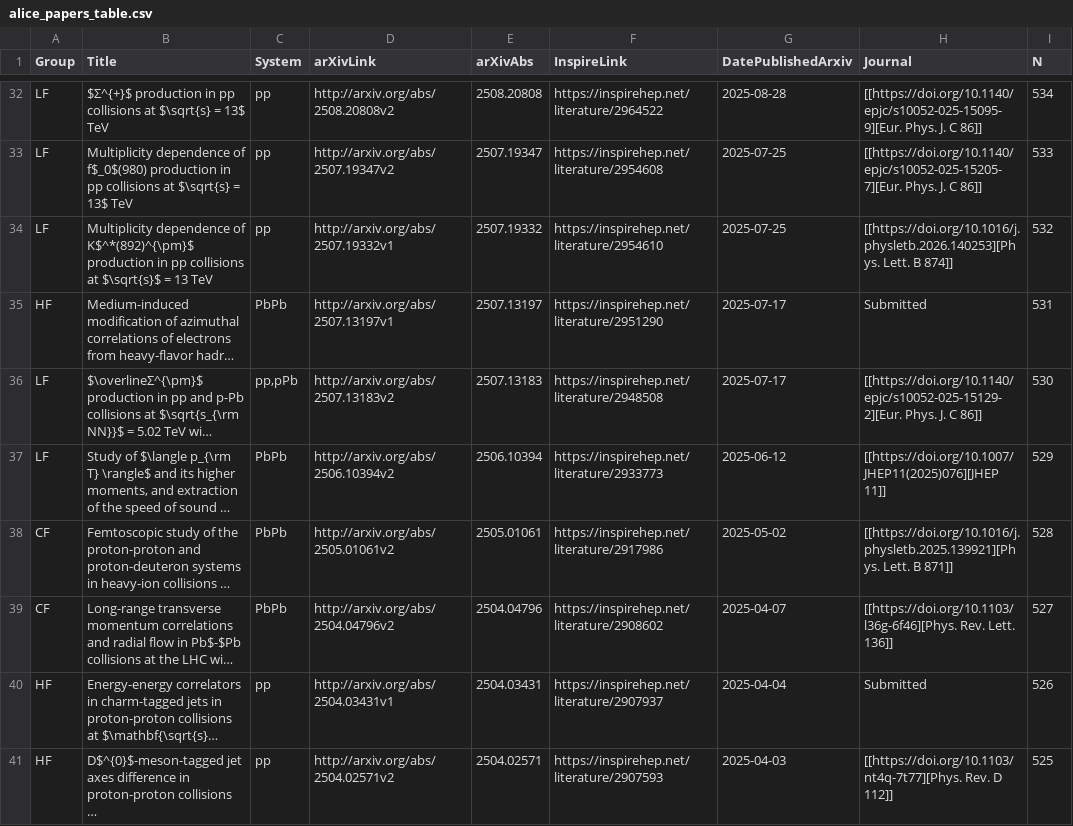
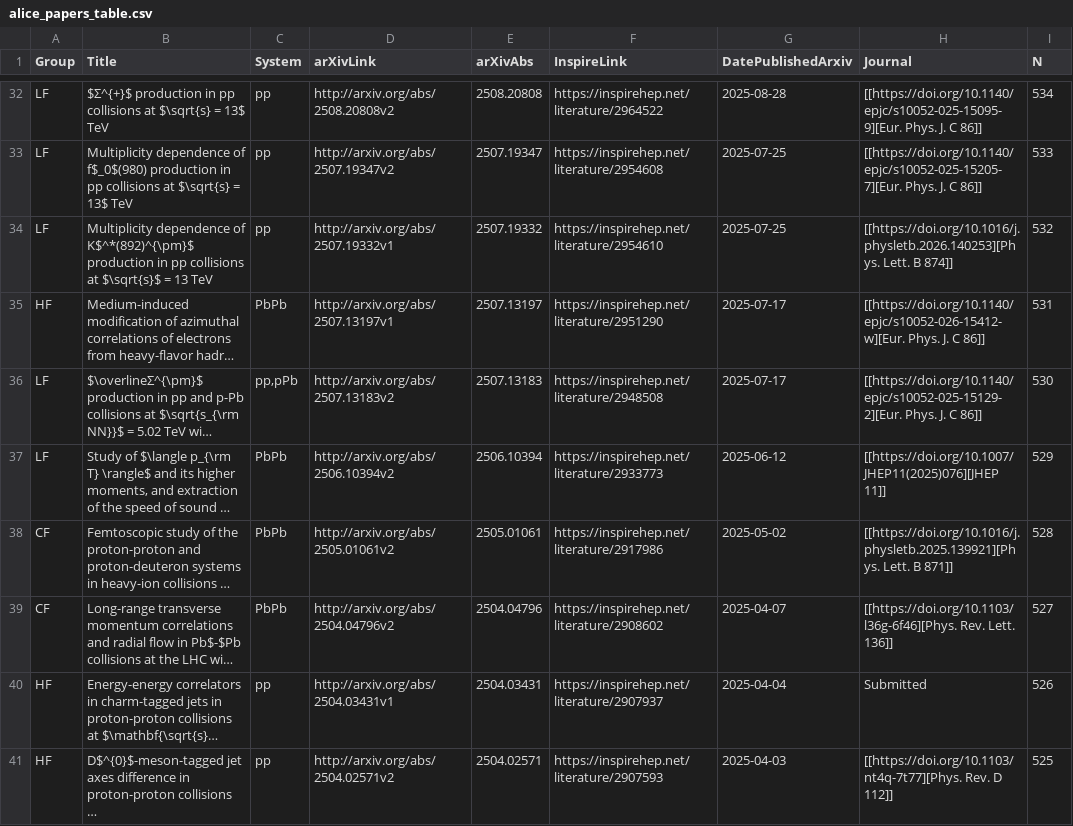
Before and after one commit to matplo/alice_papers, a CSV file: twiki/alice_papers_table.csv, drawn as a sheet; only a part is shown, gaps mark what is left out; long unchanged cells end in …; the diff names each change by its address in the sheet, - before the commit and + after, or states it on an @@ line.

```diff
--- a/twiki/alice_papers_table.csv
+++ b/twiki/alice_papers_table.csv
-H35 (Journal): Submitted
+H35 (Journal): [[https://doi.org/10.1140/epjc/s10052-026-15412-w][Eur. Phys. J. C 86]]
```
Also changed, not shown: 6 other files.
